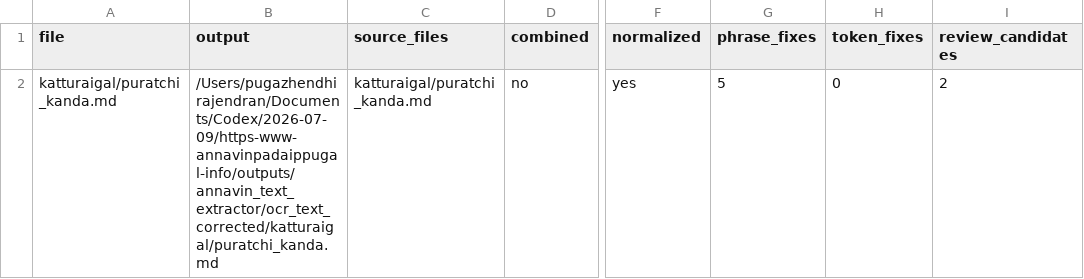
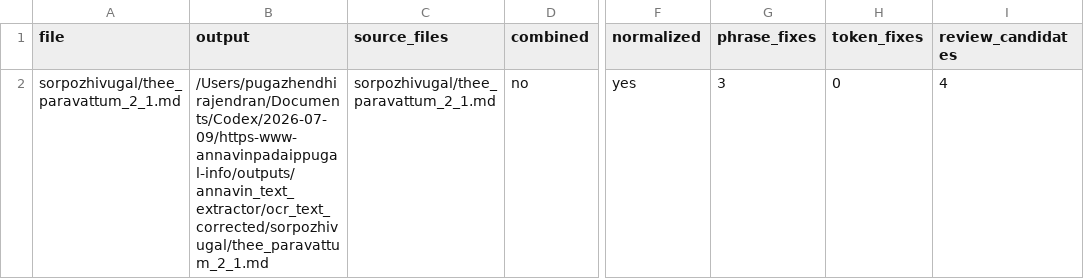
Before and after one commit to pugazg/anna-corpus, a CSV file: outputs/annavin_text_extractor/ocr_text_corrected/_state/correction_report.csv, drawn as a sheet; only a part is shown, gaps mark what is left out; the diff names each change by its address in the sheet, - before the commit and + after, or states it on an @@ line.

```diff
--- a/outputs/annavin_text_extractor/ocr_text_corrected/_state/correction_report.csv
+++ b/outputs/annavin_text_extractor/ocr_text_corrected/_state/correction_report.csv
-A2 (file): katturaigal/puratchi_kanda.md
+A2 (file): sorpozhivugal/thee_paravattum_2_1.md
-B2 (output): /Users/pugazhendhirajendran/Documents/Codex/2026-07-09/https-www-annavinpadaippugal-info/outputs/annavin_text_extractor/ocr_text_corrected/katturaigal/puratchi_kanda.md
+B2 (output): /Users/pugazhendhirajendran/Documents/Codex/2026-07-09/https-www-annavinpadaippugal-info/outputs/annavin_text_extractor/ocr_text_corrected/sorpozhivugal/thee_paravattum_2_1.md
-C2 (source_files): katturaigal/puratchi_kanda.md
+C2 (source_files): sorpozhivugal/thee_paravattum_2_1.md
-G2 (phrase_fixes): 5
+G2 (phrase_fixes): 3
-I2 (review_candidates): 2
+I2 (review_candidates): 4
```
Also changed, not shown: outputs/annavin_text_extractor/ocr_text_corrected/_state/correction_events.csv, outputs/annavin_text_extractor/ocr_text_corrected/_state/review_candidates.csv, 19 other files.
